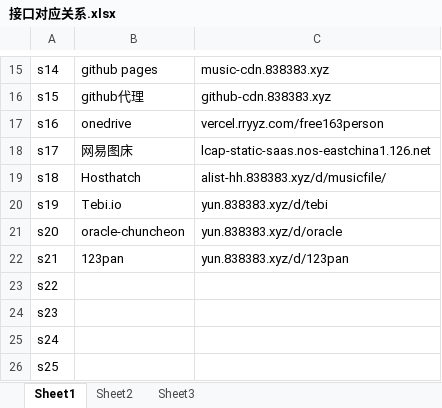
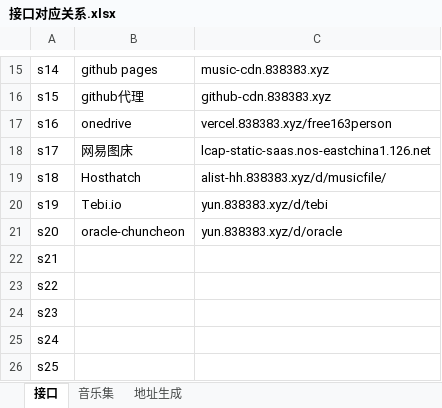
Before and after one commit to kylehao/yy.al, an Excel workbook: musicshare/接口对应关系.xlsx, sheet 接口, drawn as a sheet; only a part is shown, gaps mark what is left out; values as stored, in another font and other column widths than the file's, no borders; the diff names each change by its address in the sheet, - before the commit and + after, or states it on an @@ line.

```diff
--- a/musicshare/接口对应关系.xlsx (sheet 接口)
+++ b/musicshare/接口对应关系.xlsx (sheet 接口)
-sheet tab: Sheet1
+sheet tab: 接口
-sheet tab: Sheet2
+sheet tab: 音乐集
-sheet tab: Sheet3
+sheet tab: 地址生成
-C17: vercel.rryyz.com/free163person
+C17: vercel.838383.xyz/free163person
-B22: 123pan
+B22: (empty)
-C22: yun.838383.xyz/d/123pan
+C22: (empty)
```
Also changed, not shown: sheet 地址生成, sheet 音乐集, 10 other files.
